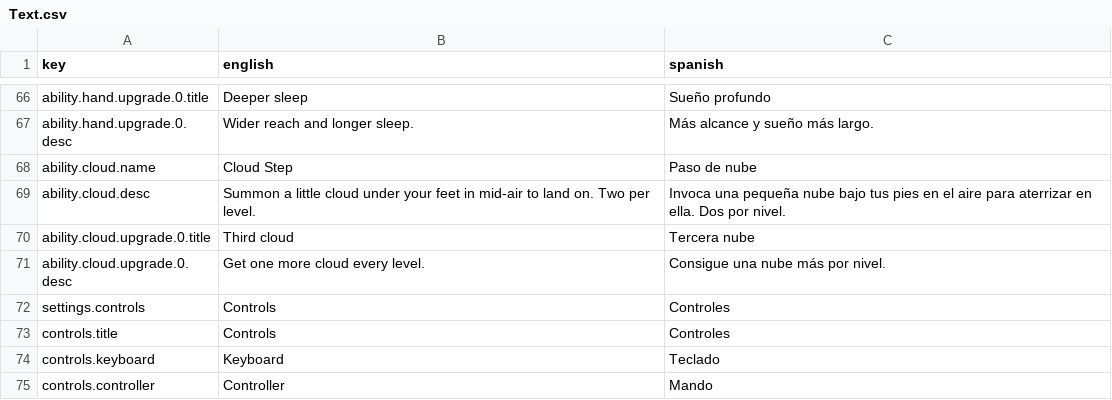
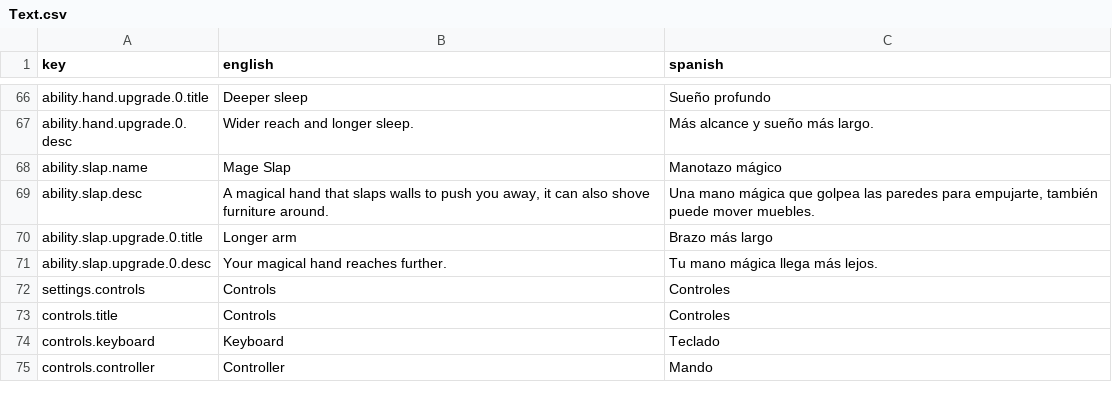
Before and after one commit to guillermoanido/Pata_Ploof, a CSV file: Assets/Resources/Language/Text.csv, drawn as a sheet; only a part is shown, gaps mark what is left out; removed rows and columns are numbered as before the commit, all else as after; the diff names each change by its address in the sheet, - before the commit and + after, or states it on an @@ line.

Commit message:
Star Slap

```diff
--- a/Assets/Resources/Language/Text.csv
+++ b/Assets/Resources/Language/Text.csv
-row 68: ability.cloud.name | Cloud Step | Paso de nube
-row 69: ability.cloud.desc | Summon a little cloud under your feet in mid-air to land on. Two per level. | Invoca una pequeña nube bajo tus pies en el aire para aterrizar en ella. Dos por nivel.
-row 70: ability.cloud.upgrade.0.title | Third cloud | Tercera nube
-row 71: ability.cloud.upgrade.0.desc | Get one more cloud every level. | Consigue una nube más por nivel.
+row 68: ability.slap.name | Mage Slap | Manotazo mágico
+row 69: ability.slap.desc | A magical hand that slaps walls to push you away, it can also shove furniture around. | Una mano mágica que golpea las paredes para empujarte, también puede mover muebles.
+row 70: ability.slap.upgrade.0.title | Longer arm | Brazo más largo
+row 71: ability.slap.upgrade.0.desc | Your magical hand reaches further. | Tu mano mágica llega más lejos.
```
Also changed, not shown: 38 other files.
